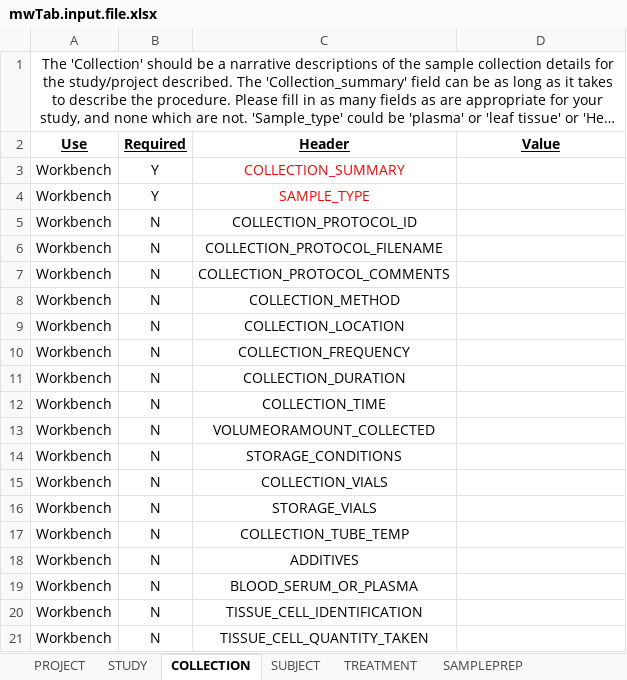
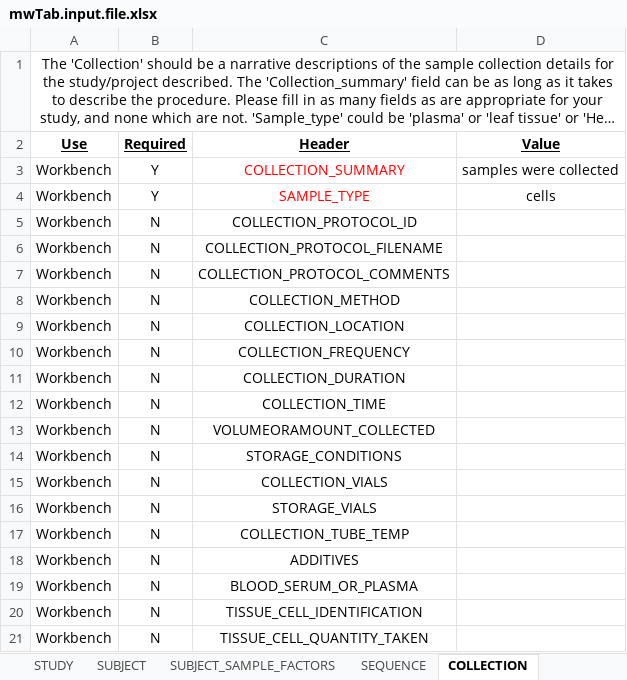
Before and after one commit to cbroeckl/csu.pmf.tools, an Excel workbook: inst/params/mwTab.input.file.xlsx, sheet COLLECTION, drawn as a sheet; long unchanged cells end in …; values as stored, in another font and other column widths than the file's, no borders; the diff names each change by its address in the sheet, - before the commit and + after, or states it on an @@ line.

Commit message:
updating mwtab function
still receiving validation errors
ERR: No TR block
ERR: No SP block
ERR: TR:TREATMENT_SUMMARY is not present
ERR: SP:SAMPLEPREP_SUMMARY is not present

```diff
--- a/inst/params/mwTab.input.file.xlsx (sheet COLLECTION)
+++ b/inst/params/mwTab.input.file.xlsx (sheet COLLECTION)
+sheet tab: SUBJECT_SAMPLE_FACTORS
+sheet tab: SEQUENCE
@@ sheet tab order changed: STUDY | SUBJECT | SUBJECT_SAMPLE_FACTORS | SEQUENCE | COLLECTION @@
-D3 (Value): (empty)
+D3 (Value): samples were collected
-D4 (Value): (empty)
+D4 (Value): cells
```
Also changed, not shown: sheet TREATMENT, sheet CHROMATOGRAPHY, sheet MS, sheet STUDY, sheet ANALYSIS, sheet SUBJECT, 1 more sheet, 3 other files.
